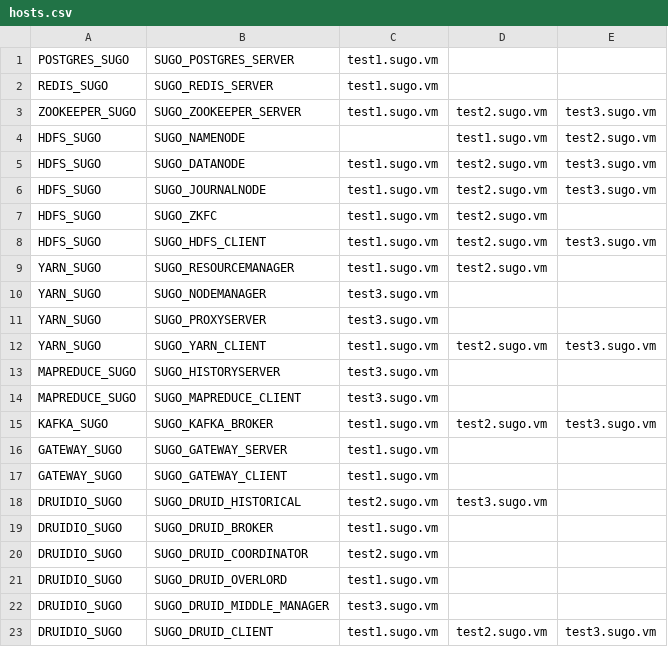
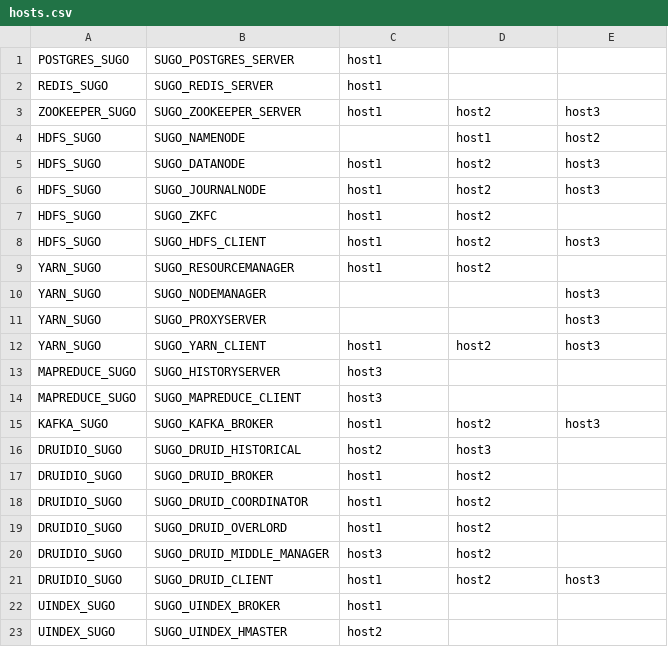
Before and after one commit to WuQic/deploy_scripts, a CSV file: centos6/conf/hosts.csv, drawn as a sheet; only a part is shown; the diff covers the shown part only.

```diff
--- a/centos6/conf/hosts.csv
+++ b/centos6/conf/hosts.csv
@@ -1,23 +1,23 @@
-POSTGRES_SUGO,SUGO_POSTGRES_SERVER,test1.sugo.vm,,
-REDIS_SUGO,SUGO_REDIS_SERVER,test1.sugo.vm,,
-ZOOKEEPER_SUGO,SUGO_ZOOKEEPER_SERVER,test1.sugo.vm,test2.sugo.vm,test3.sugo.vm
-HDFS_SUGO,SUGO_NAMENODE,,test1.sugo.vm,test2.sugo.vm
-HDFS_SUGO,SUGO_DATANODE,test1.sugo.vm,test2.sugo.vm,test3.sugo.vm
-HDFS_SUGO,SUGO_JOURNALNODE,test1.sugo.vm,test2.sugo.vm,test3.sugo.vm
-HDFS_SUGO,SUGO_ZKFC,test1.sugo.vm,test2.sugo.vm,
-HDFS_SUGO,SUGO_HDFS_CLIENT,test1.sugo.vm,test2.sugo.vm,test3.sugo.vm
-YARN_SUGO,SUGO_RESOURCEMANAGER,test1.sugo.vm,test2.sugo.vm,
-YARN_SUGO,SUGO_NODEMANAGER,test3.sugo.vm,,
-YARN_SUGO,SUGO_PROXYSERVER,test3.sugo.vm,,
-YARN_SUGO,SUGO_YARN_CLIENT,test1.sugo.vm,test2.sugo.vm,test3.sugo.vm
-MAPREDUCE_SUGO,SUGO_HISTORYSERVER,test3.sugo.vm,,
-MAPREDUCE_SUGO,SUGO_MAPREDUCE_CLIENT,test3.sugo.vm,,
-KAFKA_SUGO,SUGO_KAFKA_BROKER,test1.sugo.vm,test2.sugo.vm,test3.sugo.vm
-GATEWAY_SUGO,SUGO_GATEWAY_SERVER,test1.sugo.vm,,
-GATEWAY_SUGO,SUGO_GATEWAY_CLIENT,test1.sugo.vm,,
-DRUIDIO_SUGO,SUGO_DRUID_HISTORICAL,test2.sugo.vm,test3.sugo.vm,
-DRUIDIO_SUGO,SUGO_DRUID_BROKER,test1.sugo.vm,,
-DRUIDIO_SUGO,SUGO_DRUID_COORDINATOR,test2.sugo.vm,,
-DRUIDIO_SUGO,SUGO_DRUID_OVERLORD,test1.sugo.vm,,
-DRUIDIO_SUGO,SUGO_DRUID_MIDDLE_MANAGER,test3.sugo.vm,,
-DRUIDIO_SUGO,SUGO_DRUID_CLIENT,test1.sugo.vm,test2.sugo.vm,test3.sugo.vm
+POSTGRES_SUGO,SUGO_POSTGRES_SERVER,host1,,
+REDIS_SUGO,SUGO_REDIS_SERVER,host1,,
+ZOOKEEPER_SUGO,SUGO_ZOOKEEPER_SERVER,host1,host2,host3
+HDFS_SUGO,SUGO_NAMENODE,,host1,host2
+HDFS_SUGO,SUGO_DATANODE,host1,host2,host3
+HDFS_SUGO,SUGO_JOURNALNODE,host1,host2,host3
+HDFS_SUGO,SUGO_ZKFC,host1,host2,
+HDFS_SUGO,SUGO_HDFS_CLIENT,host1,host2,host3
+YARN_SUGO,SUGO_RESOURCEMANAGER,host1,host2,
+YARN_SUGO,SUGO_NODEMANAGER,,,host3
+YARN_SUGO,SUGO_PROXYSERVER,,,host3
+YARN_SUGO,SUGO_YARN_CLIENT,host1,host2,host3
+MAPREDUCE_SUGO,SUGO_HISTORYSERVER,host3,,
+MAPREDUCE_SUGO,SUGO_MAPREDUCE_CLIENT,host3,,
+KAFKA_SUGO,SUGO_KAFKA_BROKER,host1,host2,host3
+DRUIDIO_SUGO,SUGO_DRUID_HISTORICAL,host2,host3,
+DRUIDIO_SUGO,SUGO_DRUID_BROKER,host1,host2,
+DRUIDIO_SUGO,SUGO_DRUID_COORDINATOR,host1,host2,
+DRUIDIO_SUGO,SUGO_DRUID_OVERLORD,host1,host2,
+DRUIDIO_SUGO,SUGO_DRUID_MIDDLE_MANAGER,host3,host2,
+DRUIDIO_SUGO,SUGO_DRUID_CLIENT,host1,host2,host3
+UINDEX_SUGO,SUGO_UINDEX_BROKER,host1
+UINDEX_SUGO,SUGO_UINDEX_HMASTER,host2
```
Also changed, not shown: 3 added rows and 4 edited cells elsewhere in this file, 19 other files.
